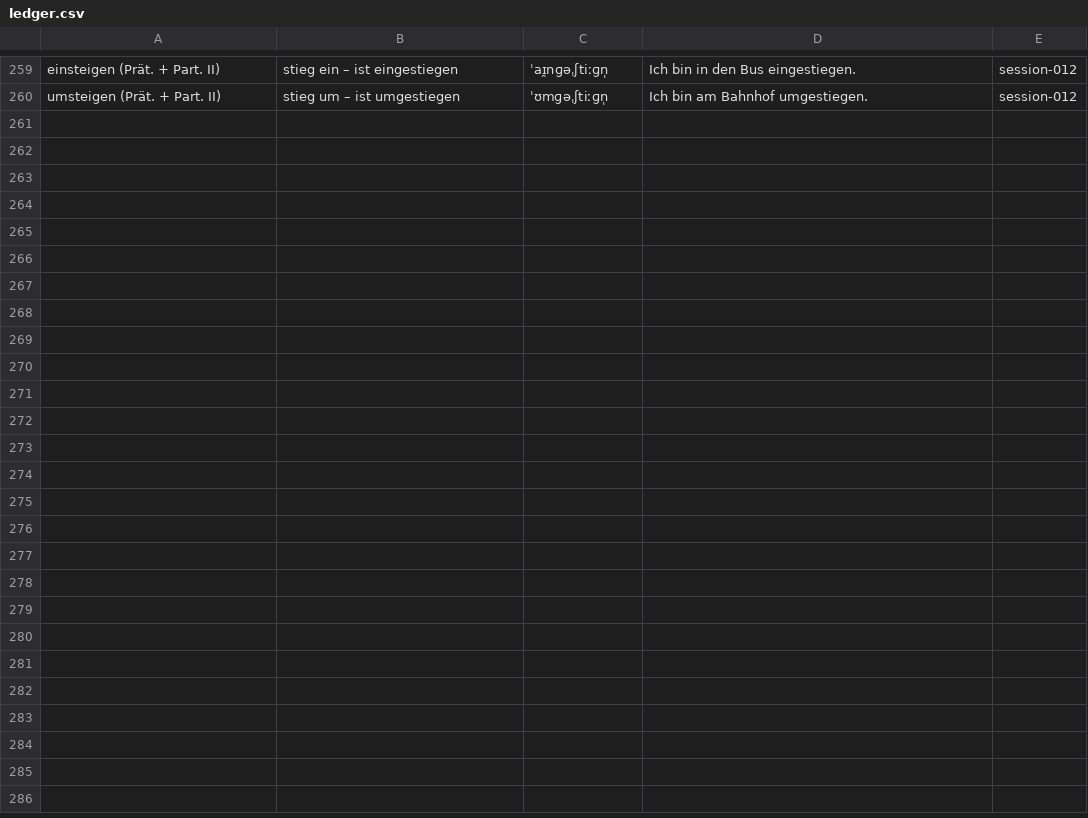
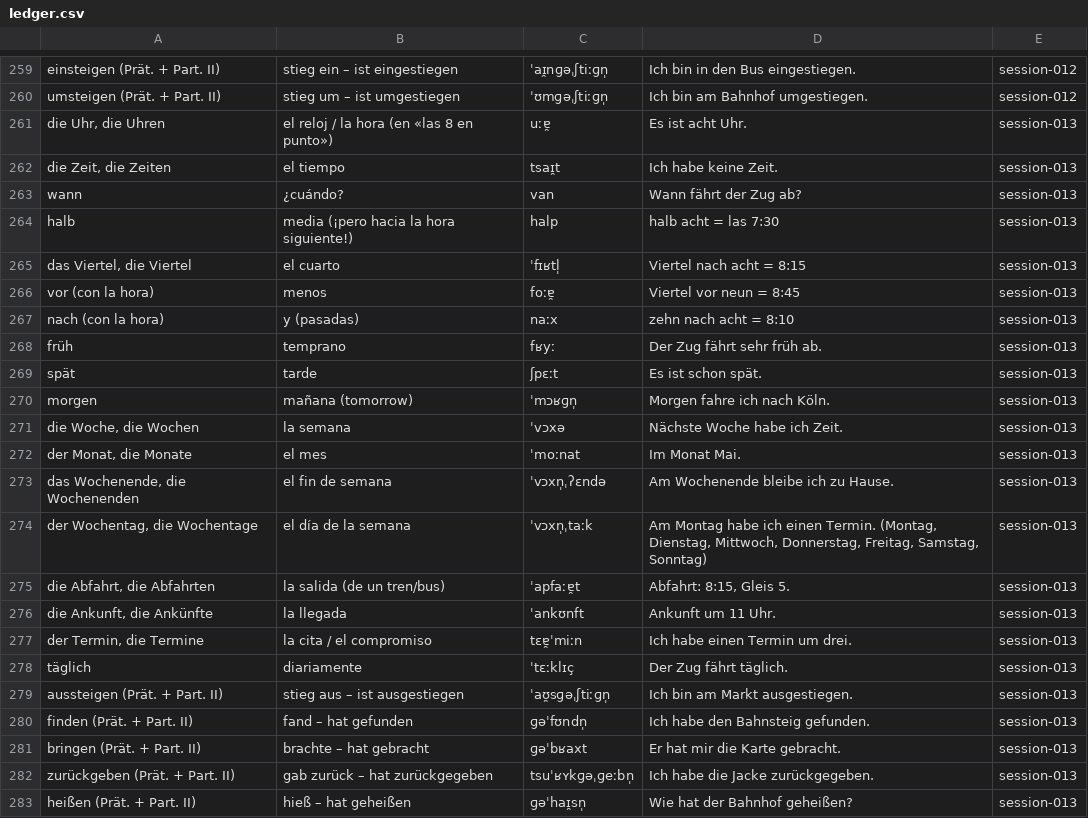
Before and after one commit to sebasfles/language-coach, a CSV file: vocab/ledger.csv, drawn as a sheet; only a part is shown, gaps mark what is left out.

Commit message:
session 013 (lesson generated): la hora y los números (#18) + drill de V2 · tema Verkehr
Roadmap A1 #18 (Zahlen & Uhrzeit): dos sistemas horarios, la trampa halb (halb acht = 7:30), formación de números, chunks um/am/im/von-bis/ab. 2 ejercicios (22 ítems). SEGUNDO bloque: drill v2-wortstellung (12 ítems, todo en Perfekt) contra el weak-spot nº1 de la s12, construido sobre el propio diagnóstico del learner (generalizó la regla de aber/denn a los adverbios). 18 palabras + 5 tarjetas de formas. Reading con registro nuevo (Durchsage + Fahrplan, 12 preguntas) + 3 conversaciones read-only (cobertura 18/18). Listening subido a 20 min + dictado de números (cuello de botella: plano en 3/5 desde s8). Verificado con 4 agentes adversariales: aritmética horaria e IPA 100% correctas; corregidos 3 majors (regla 13-19 mal enunciada -> vierundzehn no existe; 00-check #2 con 3 órdenes válidos; reading Q12 pedía subrayar en texto plano) y 24 minors (registro de la Durchsage en 24h, contradicción de horarios entre conv-01 y el Fahrplan, taeglich->immer, glosas de comparativos y Dativo, chunks Von welchem Gleis / uns treffen, presupuesto 2h45, der Wochentag por §4).

```diff
--- a/vocab/ledger.csv
+++ b/vocab/ledger.csv
@@ -260 +260,24 @@ einsteigen (Prät. + Part. II),stieg ein – ist eingestiegen,ˈaɪ̯nɡəˌʃti
 umsteigen (Prät. + Part. II),stieg um – ist umgestiegen,ˈʊmɡəˌʃtiːɡn̩,Ich bin am Bahnhof umgestiegen.,session-012
+"die Uhr, die Uhren",el reloj / la hora (en «las 8 en punto»),uːɐ̯,Es ist acht Uhr.,session-013
+"die Zeit, die Zeiten",el tiempo,tsaɪ̯t,Ich habe keine Zeit.,session-013
+wann,¿cuándo?,van,Wann fährt der Zug ab?,session-013
+halb,media (¡pero hacia la hora siguiente!),halp,halb acht = las 7:30,session-013
+"das Viertel, die Viertel",el cuarto,ˈfɪʁtl̩,Viertel nach acht = 8:15,session-013
+vor (con la hora),menos,foːɐ̯,Viertel vor neun = 8:45,session-013
+nach (con la hora),y (pasadas),naːx,zehn nach acht = 8:10,session-013
+früh,temprano,fʁyː,Der Zug fährt sehr früh ab.,session-013
+spät,tarde,ʃpɛːt,Es ist schon spät.,session-013
+morgen,mañana (tomorrow),ˈmɔʁɡn̩,Morgen fahre ich nach Köln.,session-013
+"die Woche, die Wochen",la semana,ˈvɔxə,Nächste Woche habe ich Zeit.,session-013
+"der Monat, die Monate",el mes,ˈmoːnat,Im Monat Mai.,session-013
+"das Wochenende, die Wochenenden",el fin de semana,ˈvɔxn̩ˌʔɛndə,Am Wochenende bleibe ich zu Hause.,session-013
+"der Wochentag, die Wochentage",el día de la semana,ˈvɔxn̩ˌtaːk,"Am Montag habe ich einen Termin. (Montag, Dienstag, Mittwoch, Donnerstag, Freitag, Samstag, Sonntag)",session-013
+"die Abfahrt, die Abfahrten",la salida (de un tren/bus),ˈapfaːɐ̯t,"Abfahrt: 8:15, Gleis 5.",session-013
+"die Ankunft, die Ankünfte",la llegada,ˈankʊnft,Ankunft um 11 Uhr.,session-013
+"der Termin, die Termine",la cita / el compromiso,tɛɐ̯ˈmiːn,Ich habe einen Termin um drei.,session-013
+täglich,diariamente,ˈtɛːklɪç,Der Zug fährt täglich.,session-013
+aussteigen (Prät. + Part. II),stieg aus – ist ausgestiegen,ˈaʊ̯sɡəˌʃtiːɡn̩,Ich bin am Markt ausgestiegen.,session-013
+finden (Prät. + Part. II),fand – hat gefunden,ɡəˈfʊndn̩,Ich habe den Bahnsteig gefunden.,session-013
+bringen (Prät. + Part. II),brachte – hat gebracht,ɡəˈbʁaxt,Er hat mir die Karte gebracht.,session-013
+zurückgeben (Prät. + Part. II),gab zurück – hat zurückgegeben,tsuˈʁʏkɡəˌɡeːbn̩,Ich habe die Jacke zurückgegeben.,session-013
+heißen (Prät. + Part. II),hieß – hat geheißen,ɡəˈhaɪ̯sn̩,Wie hat der Bahnhof geheißen?,session-013
```
Also changed, not shown: 24 other files.
